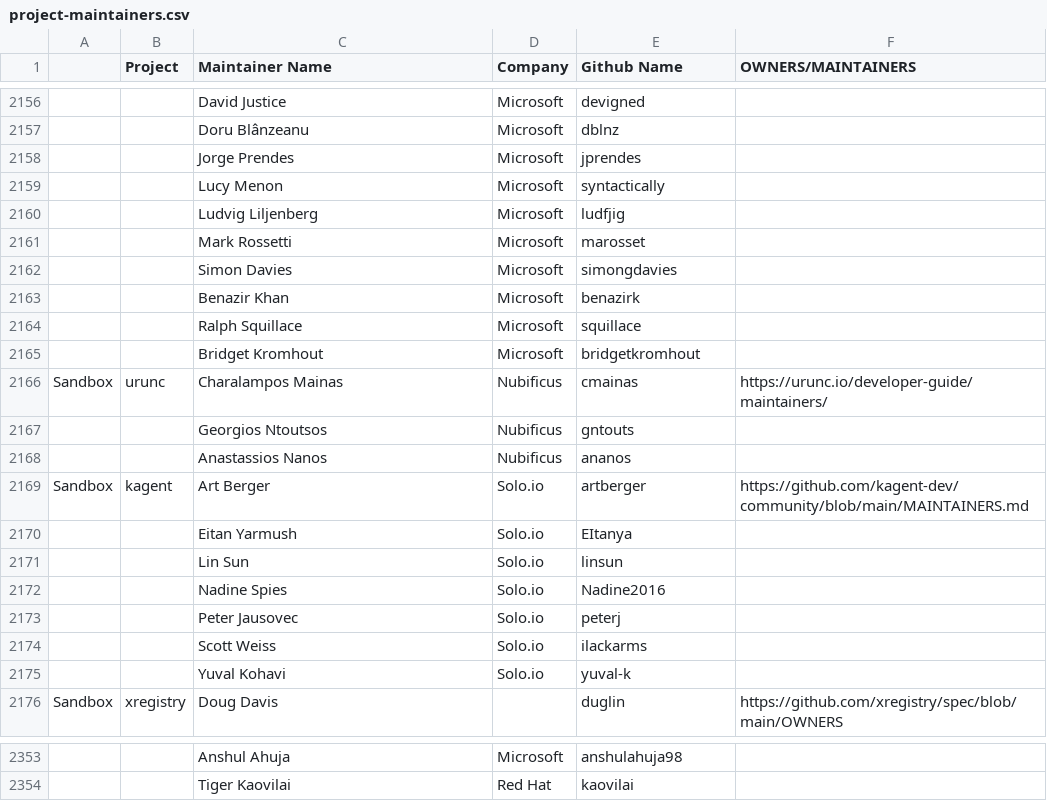
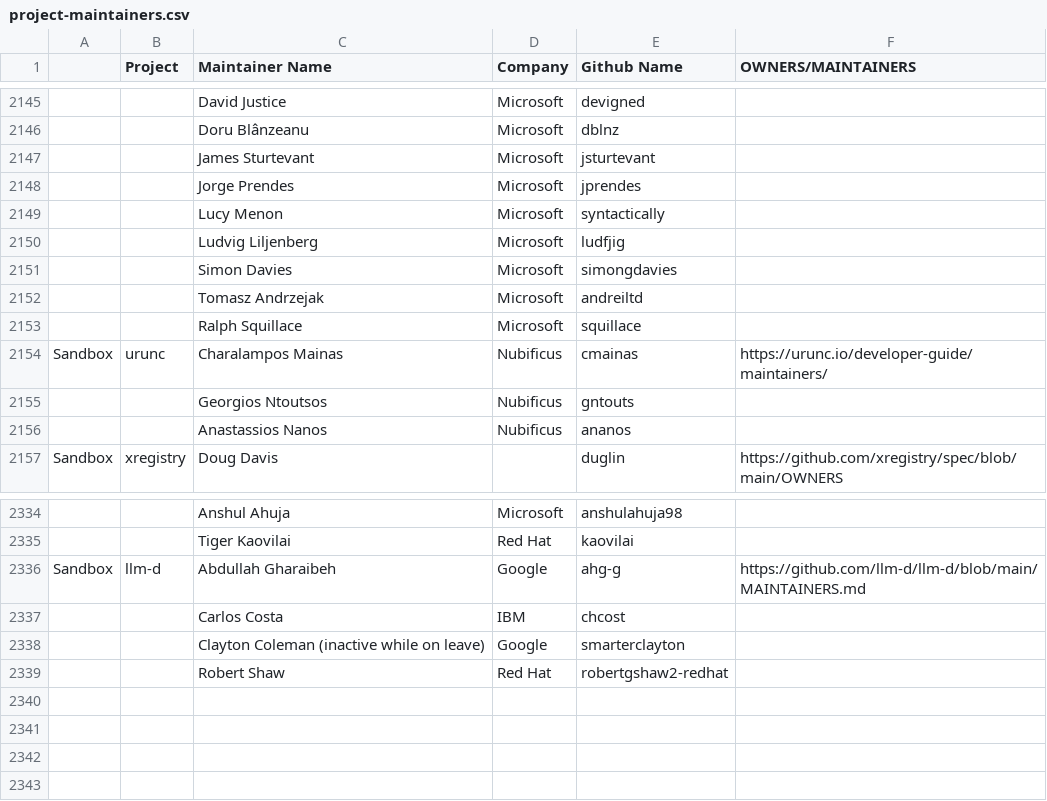
Before and after one commit to cncf/automation, a CSV file: utilities/audit_project_lifecycle_across_tools/datasources/project-maintainers.csv, drawn as a sheet; only a part is shown, gaps mark what is left out; removed rows and columns are numbered as before the commit, all else as after; the diff covers the shown part only; the diff names each change by its address in the sheet, - before the commit and + after, or states it on an @@ line.

```diff
--- a/utilities/audit_project_lifecycle_across_tools/datasources/project-maintainers.csv
+++ b/utilities/audit_project_lifecycle_across_tools/datasources/project-maintainers.csv
+row 2147:  |  | James Sturtevant | Microsoft | jsturtevant
-row 2161:  |  | Mark Rossetti | Microsoft | marosset
-row 2163:  |  | Benazir Khan | Microsoft | benazirk
+row 2152:  |  | Tomasz Andrzejak | Microsoft | andreiltd
-row 2165:  |  | Bridget Kromhout | Microsoft | bridgetkromhout
-row 2169: Sandbox | kagent | Art Berger | Solo.io | artberger | https://github.com/kagent-dev/community/blob/main/MAINTAINERS.md
-row 2170:  |  | Eitan Yarmush | Solo.io | EItanya
-row 2171:  |  | Lin Sun | Solo.io | linsun
-row 2172:  |  | Nadine Spies | Solo.io | Nadine2016
-row 2173:  |  | Peter Jausovec | Solo.io | peterj
-row 2174:  |  | Scott Weiss | Solo.io | ilackarms
-row 2175:  |  | Yuval Kohavi | Solo.io | yuval-k
+row 2336: Sandbox | llm-d | Abdullah Gharaibeh | Google | ahg-g | https://github.com/llm-d/llm-d/blob/main/MAINTAINERS.md
+row 2337:  |  | Carlos Costa | IBM | chcost
+row 2338:  |  | Clayton Coleman (inactive while on leave) | Google | smarterclayton
+row 2339:  |  | Robert Shaw | Red Hat | robertgshaw2-redhat
```
Also changed, not shown: 12 added rows, 23 removed rows and 6 edited cells elsewhere in this file, 8 other files.
